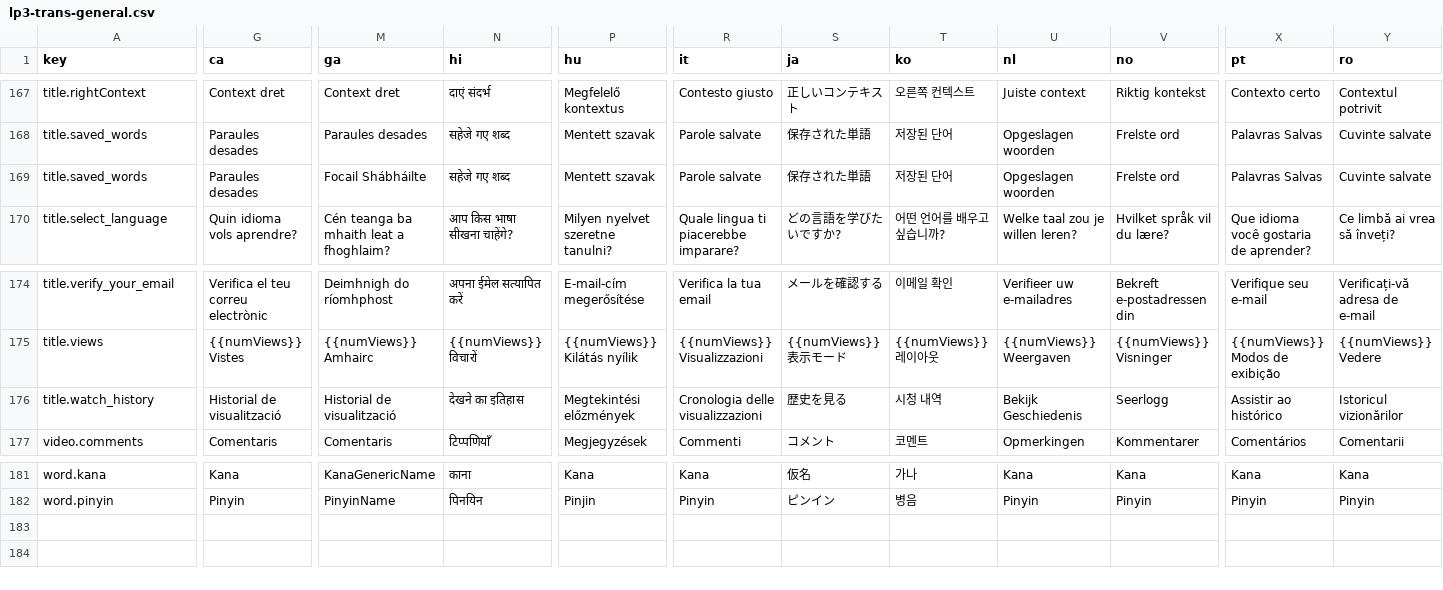
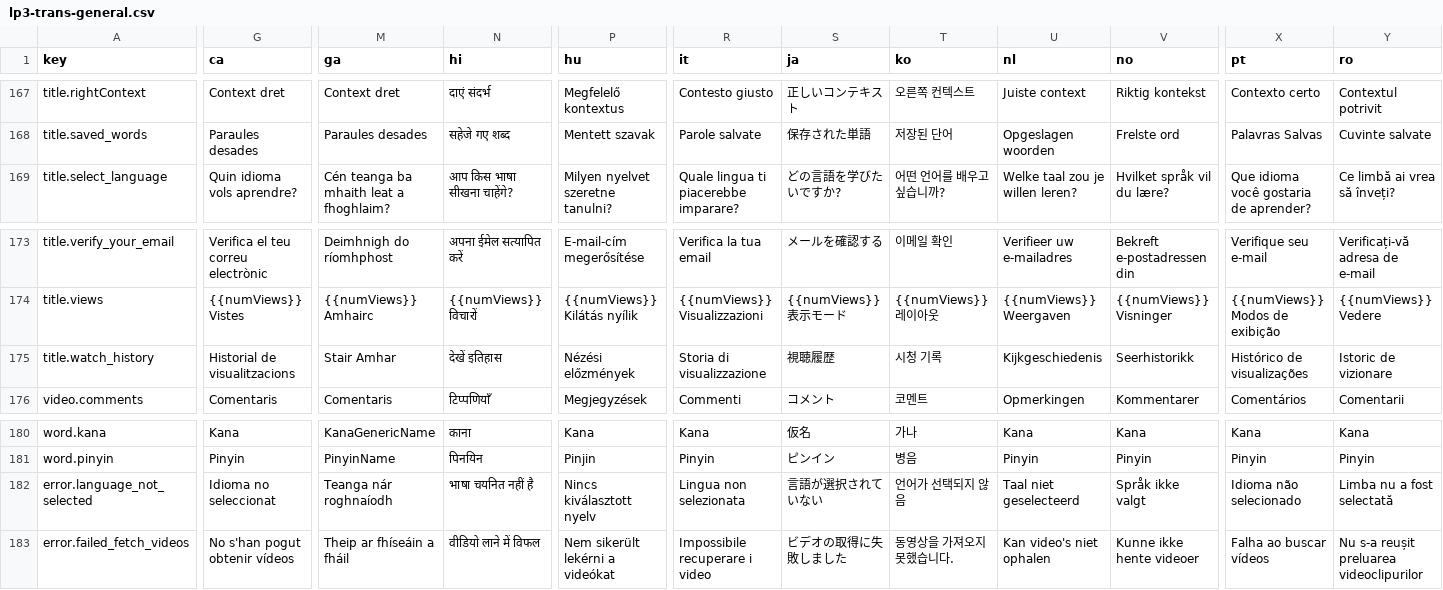
Before and after one commit to longjiang/language-player, a CSV file: data/translations/lp3-trans-general.csv, drawn as a sheet; only a part is shown, gaps mark what is left out; removed rows and columns are numbered as before the commit, all else as after; rows hold the shown columns only; the diff covers the shown part only; the diff names each change by its address in the sheet, - before the commit and + after, or states it on an @@ line.

```diff
--- a/data/translations/lp3-trans-general.csv
+++ b/data/translations/lp3-trans-general.csv
-row 169: title.saved_words | Paraules desades | Focail Shábháilte | सहेजे गए शब्द | Mentett szavak | Parole salvate | 保存された単語 | 저장된 단어 | Opgeslagen woorden | Frelste ord | Palavras Salvas | Cuvinte salvate
-G175 (ca): Historial de visualització
+G175 (ca): Historial de visualitzacions
-M175 (ga): Historial de visualització
+M175 (ga): Stair Amhar
-N175 (hi): देखने का इतिहास
+N175 (hi): देखें इतिहास
-P175 (hu): Megtekintési előzmények
+P175 (hu): Nézési előzmények
-R175 (it): Cronologia delle visualizzazioni
+R175 (it): Storia di visualizzazione
-S175 (ja): 歴史を見る
+S175 (ja): 視聴履歴
-T175 (ko): 시청 내역
+T175 (ko): 시청 기록
-U175 (nl): Bekijk Geschiedenis
+U175 (nl): Kijkgeschiedenis
-V175 (no): Seerlogg
+V175 (no): Seerhistorikk
-X175 (pt): Assistir ao histórico
+X175 (pt): Histórico de visualizações
-Y175 (ro): Istoricul vizionărilor
+Y175 (ro): Istoric de vizionare
+row 182: error.language_not_selected | Idioma no seleccionat | Teanga nár roghnaíodh | भाषा चयनित नहीं है | Nincs kiválasztott nyelv | Lingua non selezionata | 言語が選択されていない | 언어가 선택되지 않음 | Taal niet geselecteerd | Språk ikke valgt | Idioma não selecionado | Limba nu a fost selectată
+row 183: error.failed_fetch_videos | No s'han pogut obtenir vídeos | Theip ar fhíseáin a fháil | वीडियो लाने में विफल | Nem sikerült lekérni a videókat | Impossibile recuperare i video | ビデオの取得に失敗しました | 동영상을 가져오지 못했습니다. | Kan video's niet ophalen | Kunne ikke hente videoer | Falha ao buscar vídeos | Nu s-a reușit preluarea videoclipurilor
```
Also changed, not shown: 5 edited cells elsewhere in this file, 33 other files.
